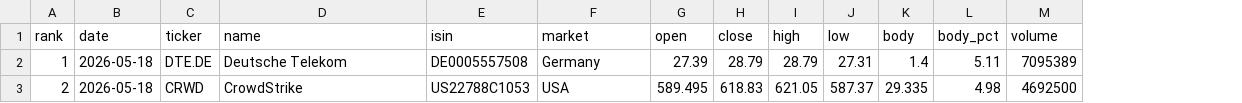
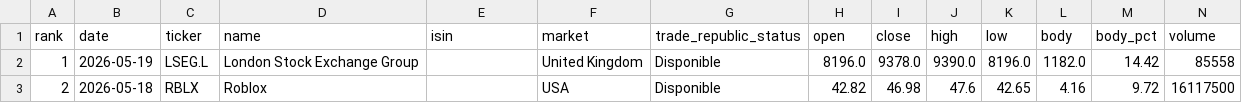
Before and after one commit to instialejandro-stack/stock-candle-scanner-actions, a CSV file: output/top10_bullish_candles.csv, drawn as a sheet; only a part is shown; addresses are those after the commit; the diff covers the shown part only; the diff names each change by its address in the sheet, - before the commit and + after, or states it on an @@ line.

```diff
--- a/output/top10_bullish_candles.csv
+++ b/output/top10_bullish_candles.csv
+column G (trade_republic_status), rows 2-3: Disponible | Disponible
-B2 (date): 2026-05-18
+B2 (date): 2026-05-19
-C2 (ticker): DTE.DE
+C2 (ticker): LSEG.L
-D2 (name): Deutsche Telekom
+D2 (name): London Stock Exchange Group
-E2 (isin): DE0005557508
+E2 (isin): (empty)
-F2 (market): Germany
+F2 (market): United Kingdom
-H2 (open): 27.39
+H2 (open): 8196.0
-I2 (close): 28.79
+I2 (close): 9378.0
-J2 (high): 28.79
+J2 (high): 9390.0
-K2 (low): 27.31
+K2 (low): 8196.0
-L2 (body): 1.4
+L2 (body): 1182.0
-M2 (body_pct): 5.11
+M2 (body_pct): 14.42
-N2 (volume): 7095389
+N2 (volume): 85558
-C3 (ticker): CRWD
+C3 (ticker): RBLX
-D3 (name): CrowdStrike
+D3 (name): Roblox
-E3 (isin): US22788C1053
+E3 (isin): (empty)
-H3 (open): 589.495
+H3 (open): 42.82
-I3 (close): 618.83
+I3 (close): 46.98
-J3 (high): 621.05
+J3 (high): 47.6
-K3 (low): 587.37
+K3 (low): 42.65
-L3 (body): 29.335
+L3 (body): 4.16
-M3 (body_pct): 4.98
+M3 (body_pct): 9.72
-N3 (volume): 4692500
+N3 (volume): 16117500
```
Also changed, not shown: 83 edited cells elsewhere in this file, output/history_intraday_candidates.csv, output/history_top10_bullish_candles.csv, 2 other files.
